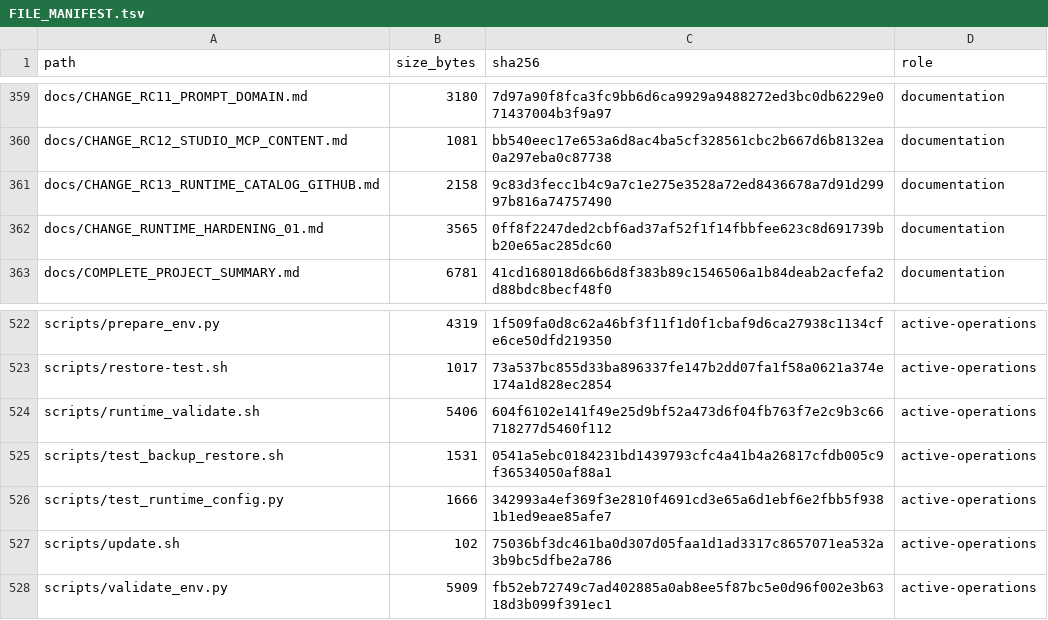
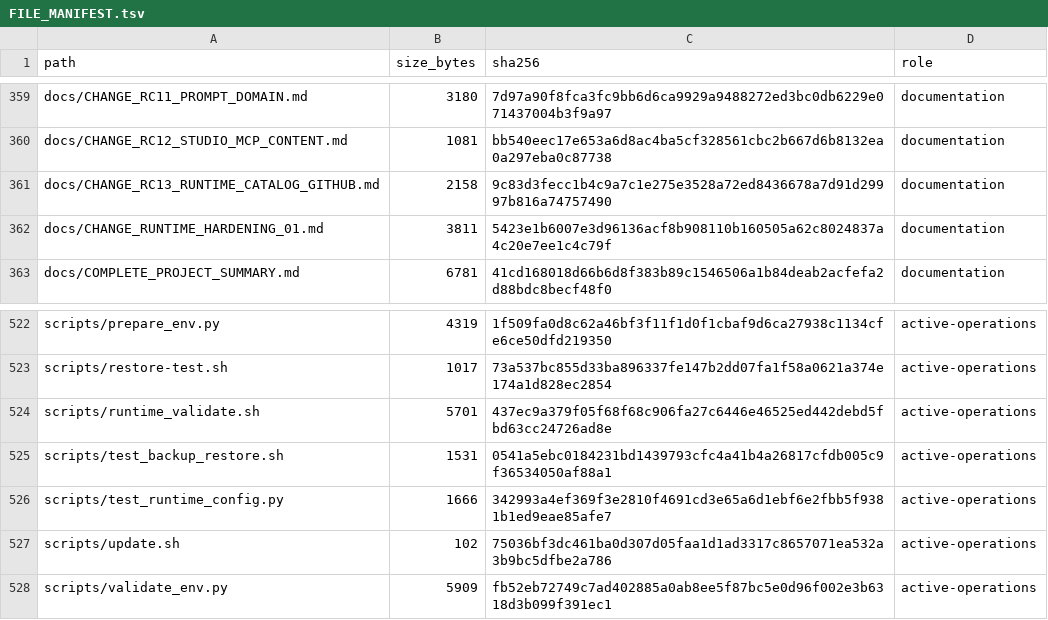
Before and after one commit to deckewandboden/prompmaster, a TSV file: FILE_MANIFEST.tsv, drawn as a sheet; only a part is shown, gaps mark what is left out.

```diff
--- a/FILE_MANIFEST.tsv
+++ b/FILE_MANIFEST.tsv
@@ -361,3 +361,3 @@ docs/CHANGE_RC12_STUDIO_MCP_CONTENT.md	1081	bb540eec17e653a6d8ac4ba5cf328561cbc2
 docs/CHANGE_RC13_RUNTIME_CATALOG_GITHUB.md	2158	9c83d3fecc1b4c9a7c1e275e3528a72ed8436678a7d91d29997b816a74757490	documentation
-docs/CHANGE_RUNTIME_HARDENING_01.md	3565	0ff8f2247ded2cbf6ad37af52f1f14fbbfee623c8d691739bb20e65ac285dc60	documentation
+docs/CHANGE_RUNTIME_HARDENING_01.md	3811	5423e1b6007e3d96136acf8b908110b160505a62c8024837a4c20e7ee1c4c79f	documentation
 docs/COMPLETE_PROJECT_SUMMARY.md	6781	41cd168018d66b6d8f383b89c1546506a1b84deab2acfefa2d88bdc8becf48f0	documentation
@@ -523,3 +523,3 @@ scripts/prepare_env.py	4319	1f509fa0d8c62a46bf3f11f1d0f1cbaf9d6ca27938c1134cfe6c
 scripts/restore-test.sh	1017	73a537bc855d33ba896337fe147b2dd07fa1f58a0621a374e174a1d828ec2854	active-operations
-scripts/runtime_validate.sh	5406	604f6102e141f49e25d9bf52a473d6f04fb763f7e2c9b3c66718277d5460f112	active-operations
+scripts/runtime_validate.sh	5701	437ec9a379f05f68f68c906fa27c6446e46525ed442debd5fbd63cc24726ad8e	active-operations
 scripts/test_backup_restore.sh	1531	0541a5ebc0184231bd1439793cfc4a41b4a26817cfdb005c9f36534050af88a1	active-operations
```
Also changed, not shown: 3 other files.
